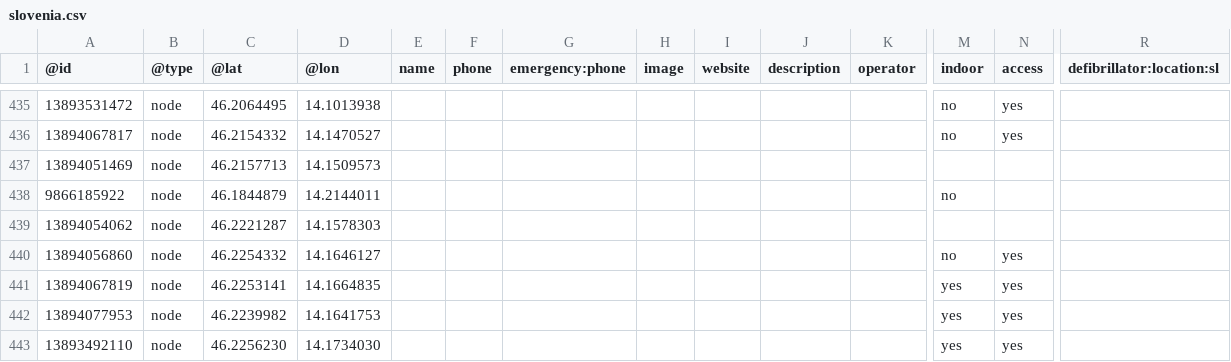
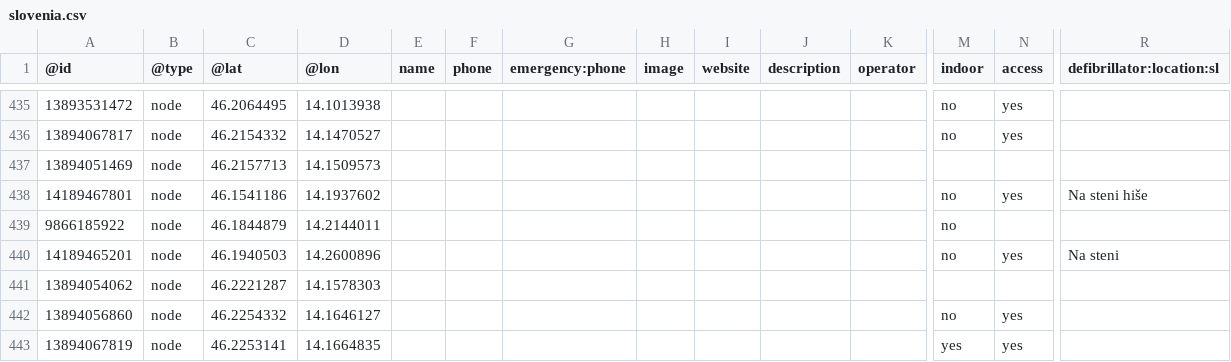
Before and after one commit to sledilnik/aed-data, a CSV file: sources/openstreetmap.org/slovenia.csv, drawn as a sheet; only a part is shown, gaps mark what is left out; the shorter side is filled out with more unchanged rows; rows hold the shown columns only; the diff names each change by its address in the sheet, - before the commit and + after, or states it on an @@ line.

```diff
--- a/sources/openstreetmap.org/slovenia.csv
+++ b/sources/openstreetmap.org/slovenia.csv
+row 438: 14189467801 | node | 46.1541186 | 14.1937602 |  |  |  |  |  |  |  | no | yes | Na steni hiše
+row 440: 14189465201 | node | 46.1940503 | 14.2600896 |  |  |  |  |  |  |  | no | yes | Na steni
```
